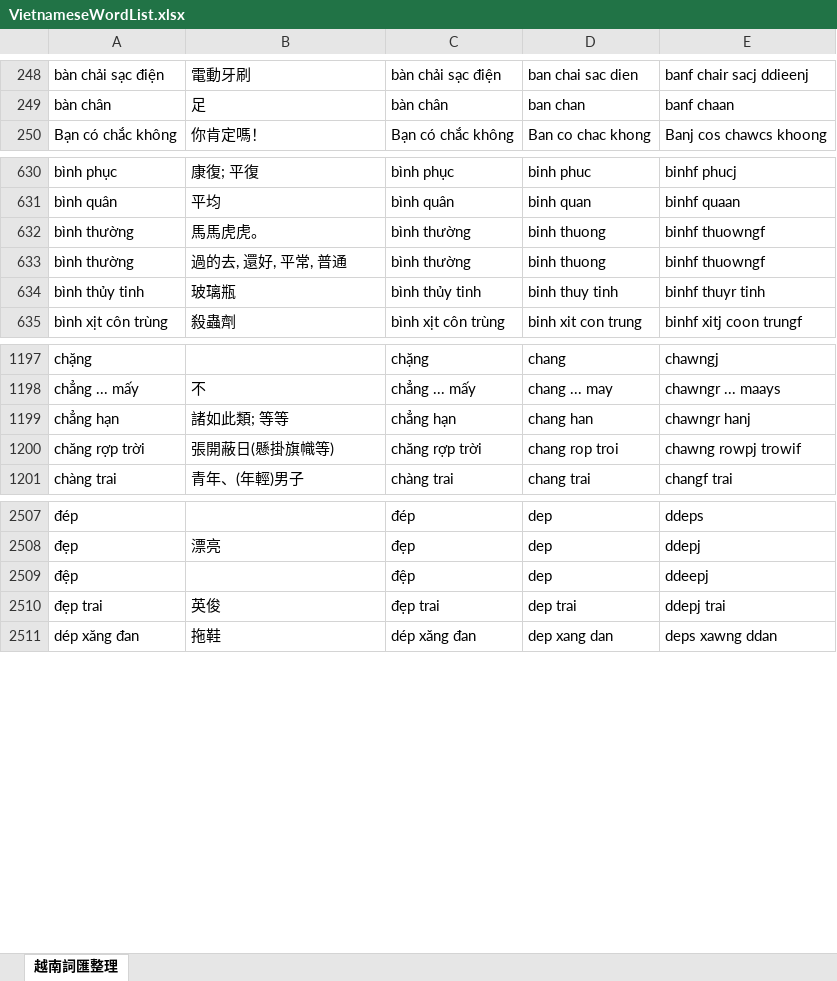
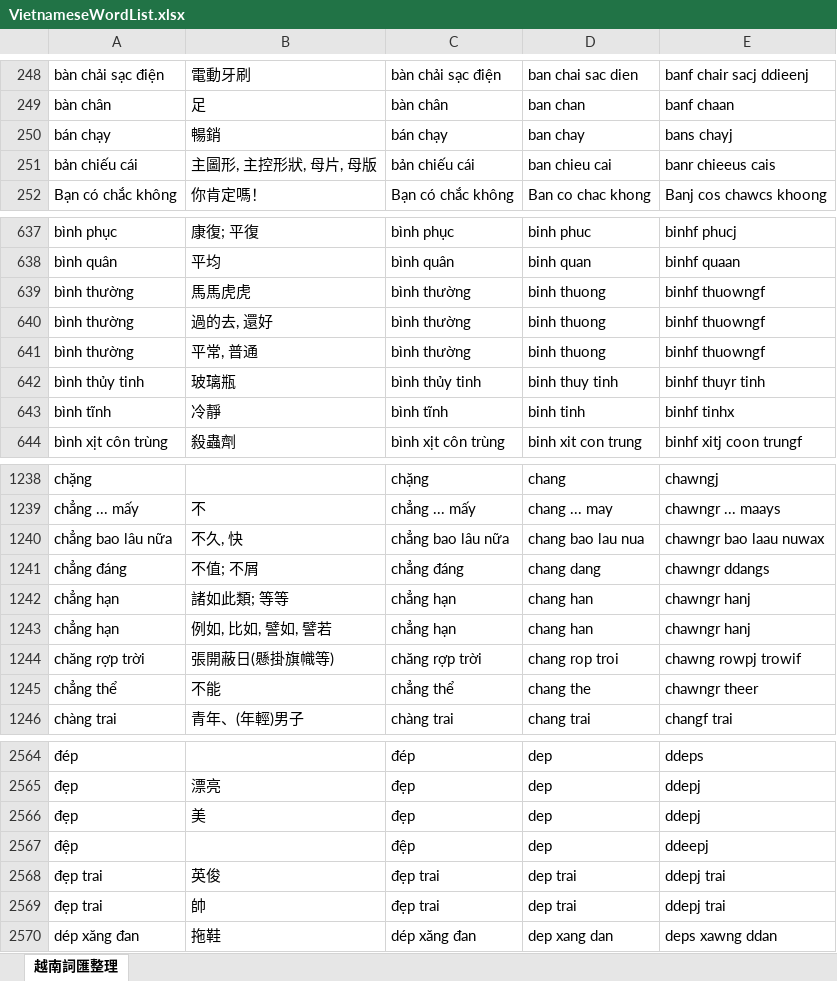
Before and after one commit to JaplinChen/rime-vietnamese-pinyin, an Excel workbook: make_dict/VietnameseWordList.xlsx, sheet 越南詞匯整理, drawn as a sheet; only a part is shown, gaps mark what is left out; values as stored, in another font and other column widths than the file's, no borders; addresses are those after the commit; the diff covers the shown part only; the diff names each change by its address in the sheet, - before the commit and + after, or states it on an @@ line.

```diff
--- a/make_dict/VietnameseWordList.xlsx (sheet 越南詞匯整理)
+++ b/make_dict/VietnameseWordList.xlsx (sheet 越南詞匯整理)
+row 250: bán chạy | 暢銷 | bán chạy | ban chay | bans chayj
+row 251: bản chiếu cái | 主圖形, 主控形狀, 母片, 母版 | bản chiếu cái | ban chieu cai | banr chieeus cais
-B639: 馬馬虎虎。
+B639: 馬馬虎虎
-B640: 過的去, 還好, 平常, 普通
+B640: 過的去, 還好
+row 641: bình thường | 平常, 普通 | bình thường | binh thuong | binhf thuowngf
+row 643: bình tĩnh | 冷靜 | bình tĩnh | binh tinh | binhf tinhx
+row 1240: chẳng bao lâu nữa | 不久, 快 | chẳng bao lâu nữa | chang bao lau nua | chawngr bao laau nuwax
+row 1241: chẳng đáng | 不值; 不屑 | chẳng đáng | chang dang | chawngr ddangs
+row 1243: chẳng hạn | 例如, 比如, 譬如, 譬若 | chẳng hạn | chang han | chawngr hanj
+row 1245: chẳng thể | 不能 | chẳng thể | chang the | chawngr theer
+row 2566: đẹp | 美 | đẹp | dep | ddepj
+row 2569: đẹp trai | 帥 | đẹp trai | dep trai | ddepj trai
```
Also changed, not shown: 119 added rows, 5 removed rows, 19 moved rows and 2 edited cells elsewhere in this sheet, 4 other files.
